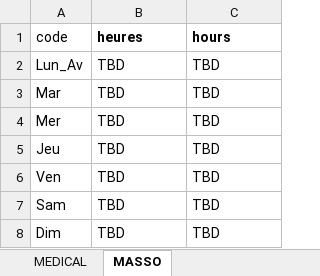
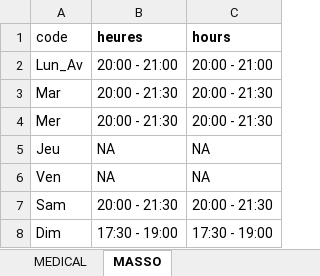
Before and after one commit to TourAbitibi/guide2024, an Excel workbook: excel/med_masso.xlsx, sheet MASSO, drawn as a sheet; values as stored, in another font and other column widths than the file's, no borders; the diff names each change by its address in the sheet, - before the commit and + after, or states it on an @@ line.

Commit message:
Ajout horaire masso
prélim

```diff
--- a/excel/med_masso.xlsx (sheet MASSO)
+++ b/excel/med_masso.xlsx (sheet MASSO)
-B2 (heures): TBD
+B2 (heures): 20:00 - 21:00
-C2 (hours): TBD
+C2 (hours): 20:00 - 21:00
-B3:B4 (heures): TBD
+B3:B4 (heures): 20:00 - 21:30
-C3:C4 (hours): TBD
+C3:C4 (hours): 20:00 - 21:30
-B5:B6 (heures): TBD
+B5:B6 (heures): NA
-C5:C6 (hours): TBD
+C5:C6 (hours): NA
-B7 (heures): TBD
+B7 (heures): 20:00 - 21:30
-C7 (hours): TBD
+C7 (hours): 20:00 - 21:30
-B8 (heures): TBD
+B8 (heures): 17:30 - 19:00
-C8 (hours): TBD
+C8 (hours): 17:30 - 19:00
```
Also changed, not shown: excel/ardoise_info_neutre.xlsx, 20 other files.
